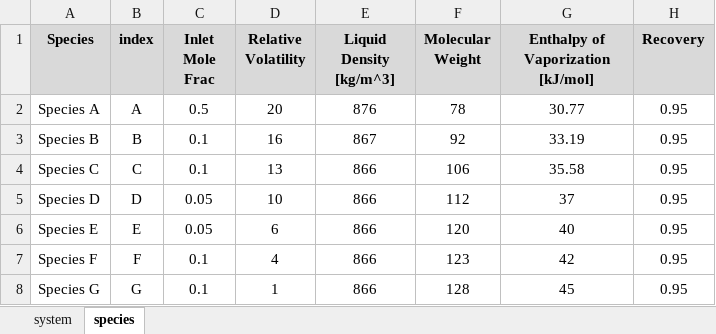
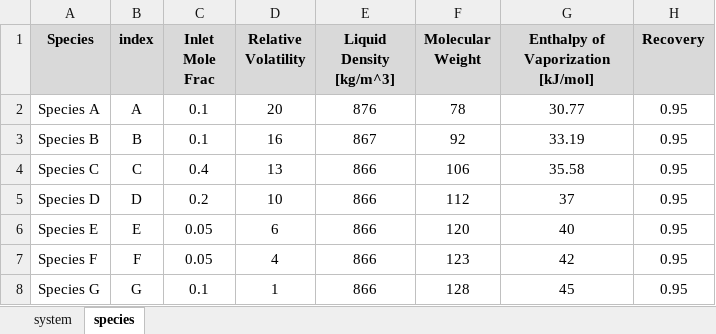
Before and after one commit to pfauk/sns_modeling, an Excel workbook: src/data/7_comp_test.xlsx, sheet species, drawn as a sheet; values as stored, in another font and other column widths than the file's, no borders; the diff names each change by its address in the sheet, - before the commit and + after, or states it on an @@ line.

Commit message:
updates for test problems

```diff
--- a/src/data/7_comp_test.xlsx (sheet species)
+++ b/src/data/7_comp_test.xlsx (sheet species)
-C2 (Inlet Mole Frac): 0.5
+C2 (Inlet Mole Frac): 0.1
-C4 (Inlet Mole Frac): 0.1
+C4 (Inlet Mole Frac): 0.4
-C5 (Inlet Mole Frac): 0.05
+C5 (Inlet Mole Frac): 0.2
-C7 (Inlet Mole Frac): 0.1
+C7 (Inlet Mole Frac): 0.05
```
Also changed, not shown: src/data/3_comp_test.xlsx, src/data/4_comp_test.xlsx, 2 other files.
